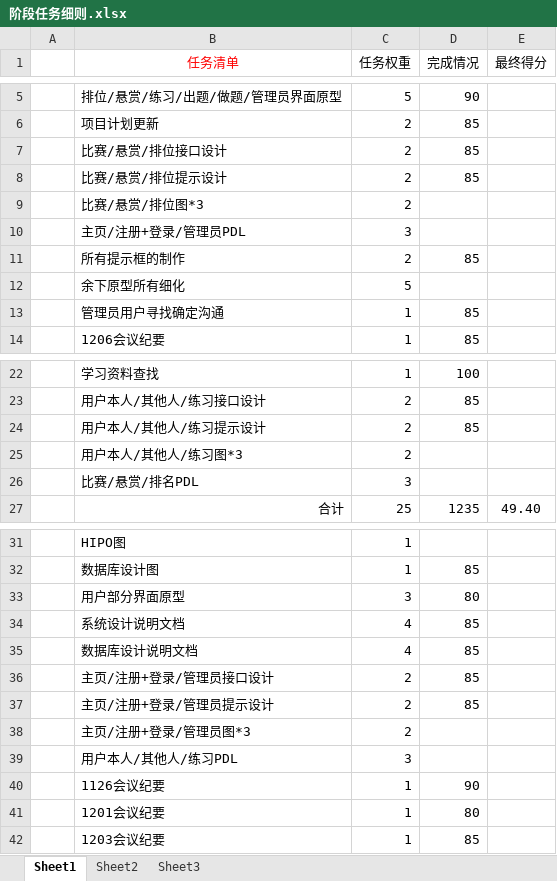
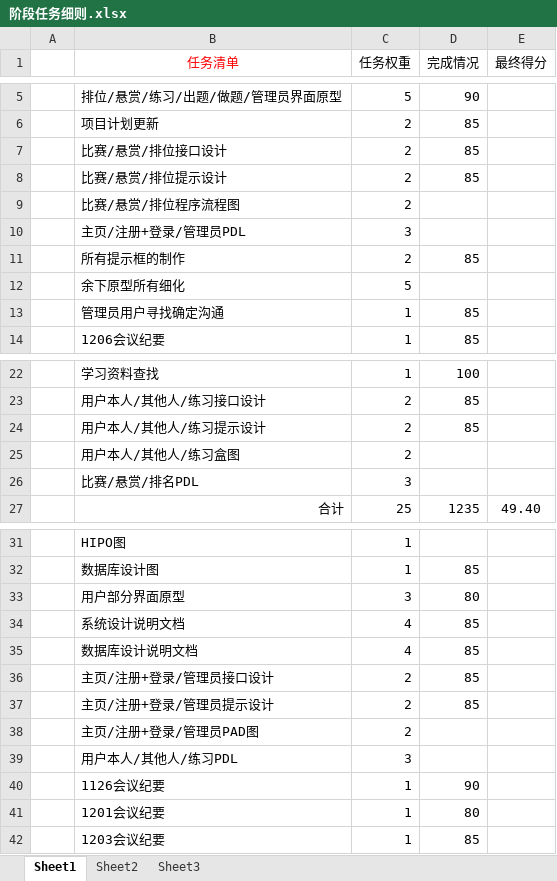
Before and after one commit to SE2020-G02/OurSudoku, an Excel workbook: SE2020-G02-设计阶段/阶段任务细则.xlsx, sheet Sheet1, drawn as a sheet; only a part is shown, gaps mark what is left out; values as stored, in another font and other column widths than the file's, no borders; the diff names each change by its address in the sheet, - before the commit and + after, or states it on an @@ line.

Commit message:
modfiy

```diff
--- a/SE2020-G02-设计阶段/阶段任务细则.xlsx (sheet Sheet1)
+++ b/SE2020-G02-设计阶段/阶段任务细则.xlsx (sheet Sheet1)
-B9 (任务清单): 比赛/悬赏/排位图*3
+B9 (任务清单): 比赛/悬赏/排位程序流程图
-B25 (任务清单): 用户本人/其他人/练习图*3
+B25 (任务清单): 用户本人/其他人/练习盒图
-B38 (任务清单): 主页/注册+登录/管理员图*3
+B38 (任务清单): 主页/注册+登录/管理员PAD图
```
